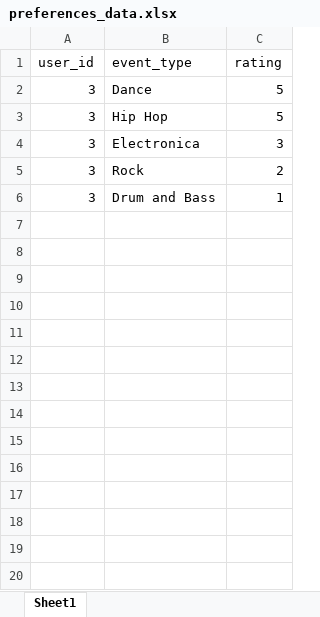
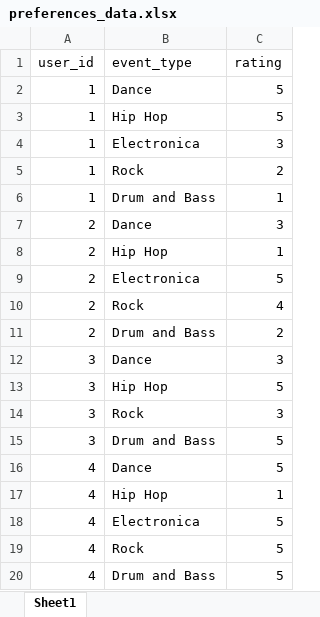
Before and after one commit to dbhojoo/spotlight, an Excel workbook: recommendation/preferences_data.xlsx, sheet Sheet1, drawn as a sheet; only a part is shown; values as stored, in another font and other column widths than the file's, no borders; removed rows and columns are numbered as before the commit, all else as after; the diff covers the shown part only; the diff names each change by its address in the sheet, - before the commit and + after, or states it on an @@ line.

```diff
--- a/recommendation/preferences_data.xlsx (sheet Sheet1)
+++ b/recommendation/preferences_data.xlsx (sheet Sheet1)
+row 2: 1 | Dance | 5
+row 3: 1 | Hip Hop | 5
+row 4: 1 | Electronica | 3
+row 5: 1 | Rock | 2
+row 6: 1 | Drum and Bass | 1
+row 7: 2 | Dance | 3
+row 8: 2 | Hip Hop | 1
+row 9: 2 | Electronica | 5
+row 10: 2 | Rock | 4
+row 11: 2 | Drum and Bass | 2
-C12 (rating): 5
+C12 (rating): 3
-B14 (event_type): Electronica
+B14 (event_type): Rock
-row 5: 3 | Rock | 2
-C15 (rating): 1
+C15 (rating): 5
+row 16: 4 | Dance | 5
+row 17: 4 | Hip Hop | 1
+row 18: 4 | Electronica | 5
+row 19: 4 | Rock | 5
+row 20: 4 | Drum and Bass | 5
```
Also changed, not shown: 206 added rows elsewhere in this sheet, 1 other file.
